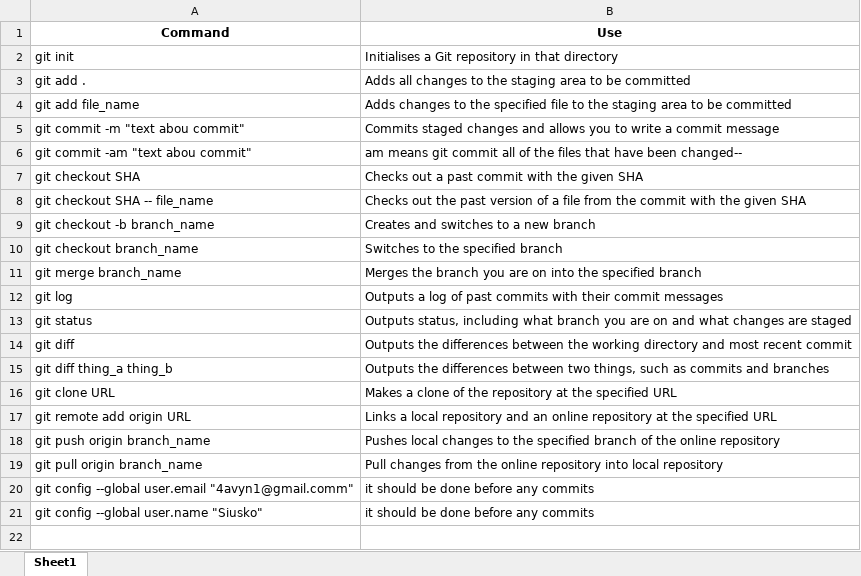
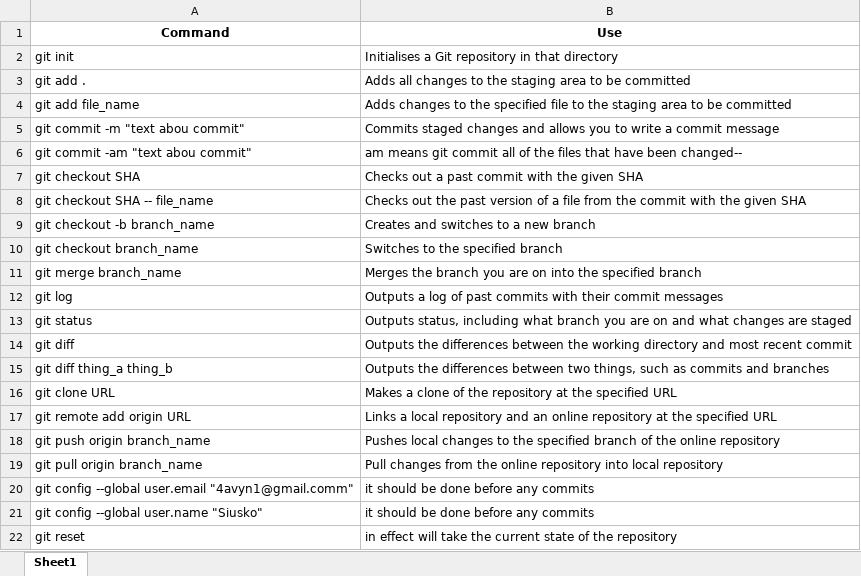
Before and after one commit to Siusko/hello, an Excel workbook: Git commands.xlsx, sheet Sheet1, drawn as a sheet; values as stored, in another font and other column widths than the file's, no borders; the diff names each change by its address in the sheet, - before the commit and + after, or states it on an @@ line.

```diff
--- a/Git commands.xlsx (sheet Sheet1)
+++ b/Git commands.xlsx (sheet Sheet1)
+row 22: git reset | in effect will take the current state of the repository
```
Also changed, not shown: 1 other file.
